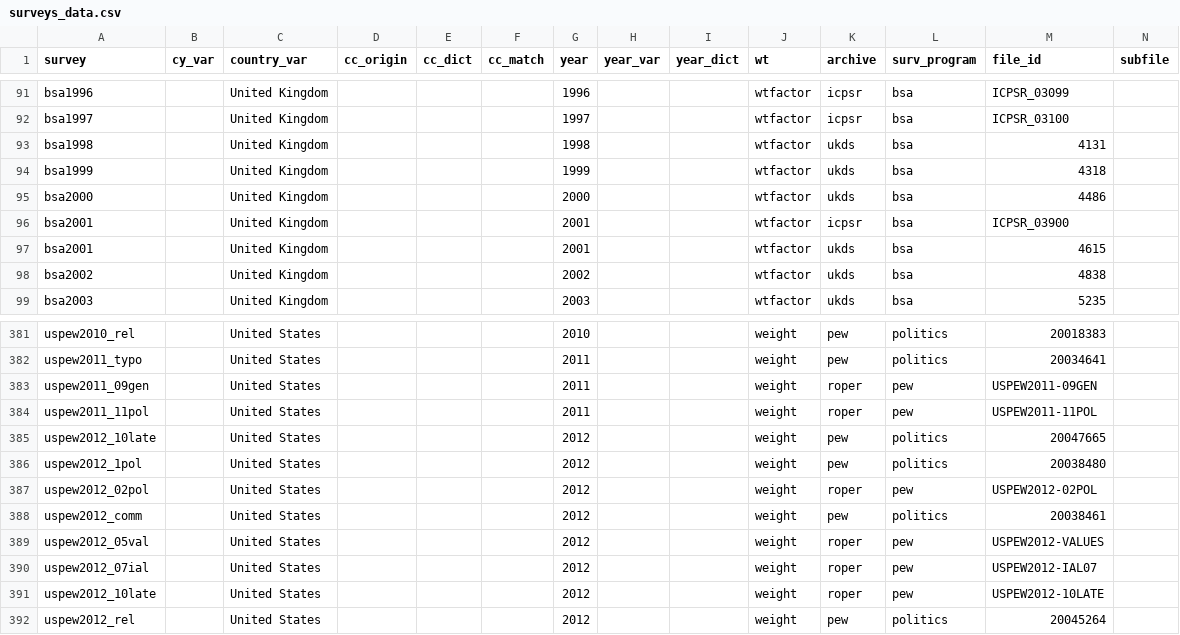
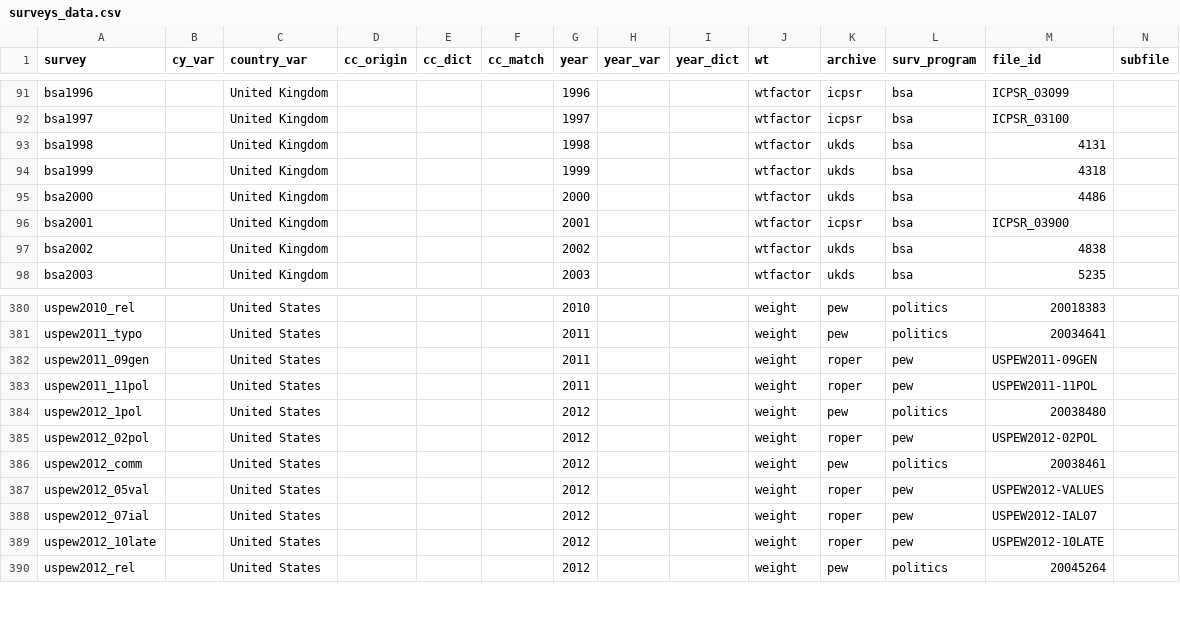
Before and after one commit to fsolt/DCPO, a CSV file: data/surveys_data.csv, drawn as a sheet; only a part is shown, gaps mark what is left out; rows hold the shown columns only; the diff names each change by its address in the sheet, - before the commit and + after, or states it on an @@ line.

```diff
--- a/data/surveys_data.csv
+++ b/data/surveys_data.csv
-row 97: bsa2001 |  | United Kingdom |  |  |  | 2001 |  |  | wtfactor | ukds | bsa | 4615
-row 385: uspew2012_10late |  | United States |  |  |  | 2012 |  |  | weight | pew | politics | 20047665
```
Also changed, not shown: 1 other file.
